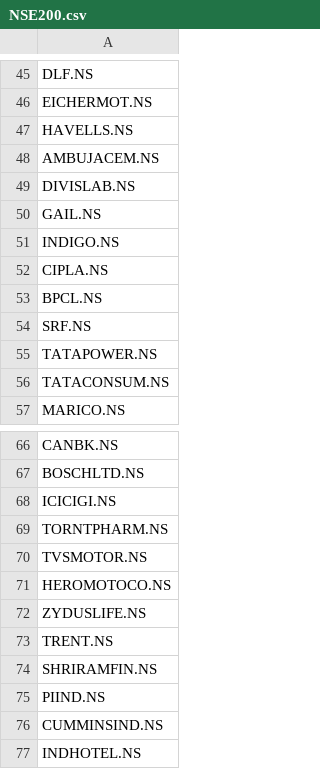
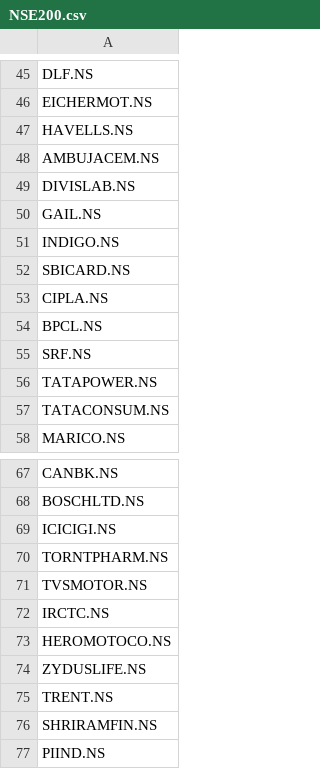
Before and after one commit to venkatasudheerc/longshort, a CSV file: NSE200.csv, drawn as a sheet; only a part is shown, gaps mark what is left out; the shorter side is filled out with more unchanged rows.

Commit message:
Update date to current need

```diff
--- a/NSE200.csv
+++ b/NSE200.csv
@@ -51,2 +51,3 @@ GAIL.NS
 INDIGO.NS
+SBICARD.NS
 CIPLA.NS
@@ -70,2 +71,3 @@ TORNTPHARM.NS
 TVSMOTOR.NS
+IRCTC.NS
 HEROMOTOCO.NS
```
